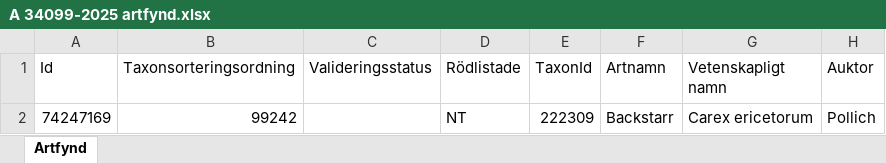
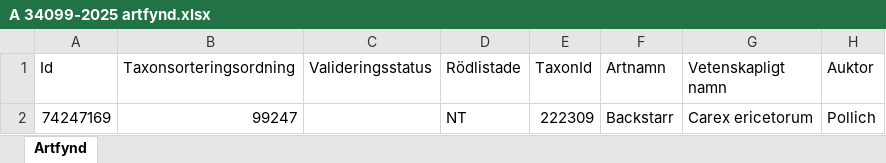
Before and after one commit to klasma/Logging_0665, an Excel workbook: artfynd/A 34099-2025 artfynd.xlsx, sheet Artfynd, drawn as a sheet; only a part is shown; values as stored, in another font and other column widths than the file's, no borders; the diff names each change by its address in the sheet, - before the commit and + after, or states it on an @@ line.

```diff
--- a/artfynd/A 34099-2025 artfynd.xlsx (sheet Artfynd)
+++ b/artfynd/A 34099-2025 artfynd.xlsx (sheet Artfynd)
-B2 (Taxonsorteringsordning): 99242
+B2 (Taxonsorteringsordning): 99247
```
Also changed, not shown: artfynd/A 25653-2024 artfynd.xlsx, artfynd/A 28929-2023 artfynd.xlsx, 45 other files.
